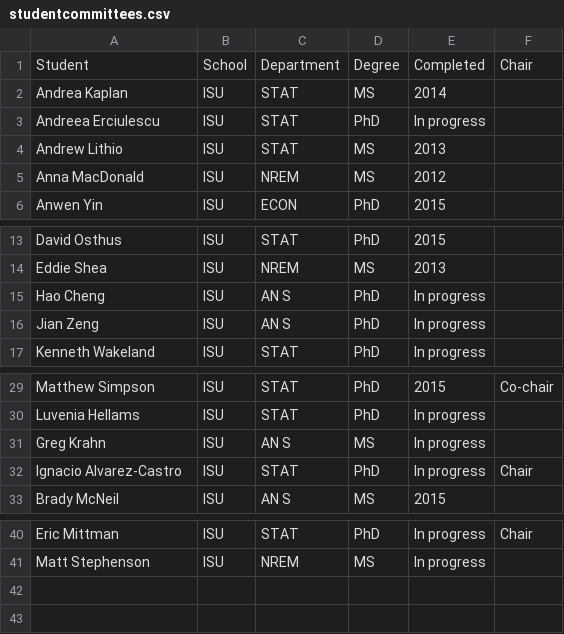
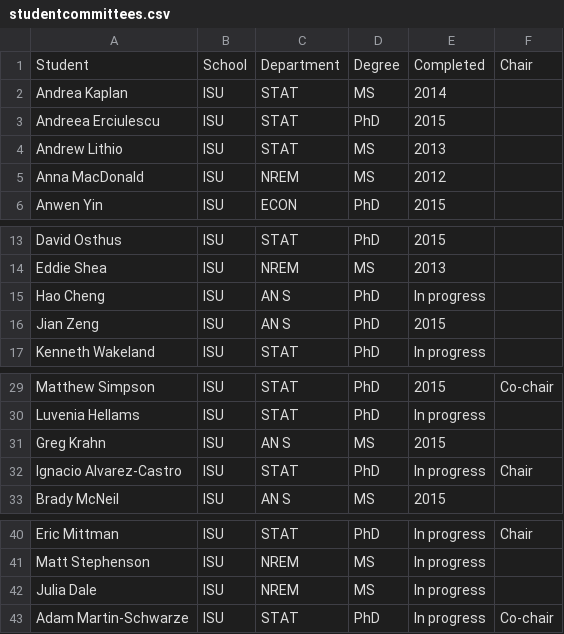
Before and after one commit to jarad/cv, a CSV file: studentcommittees.csv, drawn as a sheet; only a part is shown, gaps mark what is left out.

```diff
--- a/studentcommittees.csv
+++ b/studentcommittees.csv
@@ -2,3 +2,3 @@ Student,School,Department,Degree,Completed,Chair
 Andrea Kaplan,ISU,STAT,MS,2014,
-Andreea Erciulescu,ISU,STAT,PhD,In progress,
+Andreea Erciulescu,ISU,STAT,PhD,2015,
 Andrew Lithio,ISU,STAT,MS,2013,
@@ -15,3 +15,3 @@ Eddie Shea,ISU,NREM,MS,2013,
 Hao Cheng,ISU,AN S,PhD,In progress,
-Jian Zeng,ISU,AN S,PhD,In progress,
+Jian Zeng,ISU,AN S,PhD,2015,
 Kenneth Wakeland,ISU,STAT,PhD,In progress,
@@ -30,3 +30,3 @@ Matthew Simpson,ISU,STAT,PhD,2015,Co-chair
 Luvenia Hellams,ISU,STAT,PhD,In progress,
-Greg Krahn,ISU,AN S,MS,In progress,
+Greg Krahn,ISU,AN S,MS,2015,
 Ignacio Alvarez-Castro,ISU,STAT,PhD,In progress,Chair
@@ -41 +41,3 @@ Eric Mittman,ISU,STAT,PhD,In progress,Chair
 Matt Stephenson,ISU,NREM,MS,In progress,
+Julia Dale,ISU,NREM,MS,In progress,
+Adam Martin-Schwarze,ISU,STAT,PhD,In progress,Co-chair
```
Also changed, not shown: 2 other files.
